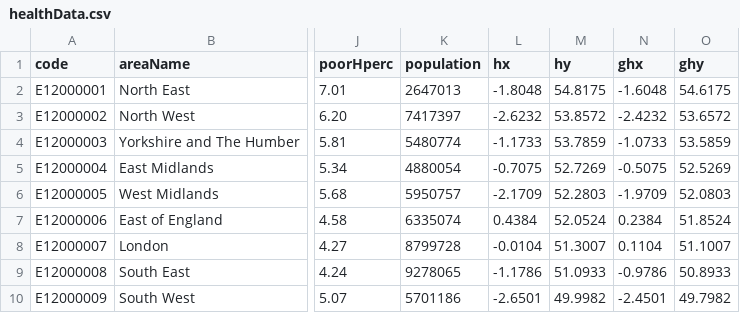
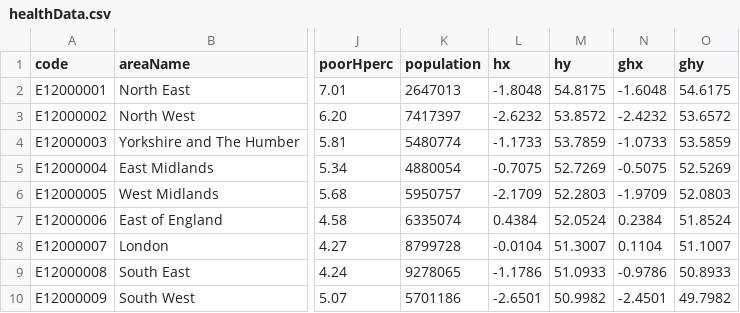
Before and after one commit to safaabdul/data, a CSV file: healthData.csv, drawn as a sheet; only a part is shown, gaps mark what is left out; the diff names each change by its address in the sheet, - before the commit and + after, or states it on an @@ line.

Commit message:
Update healthData.csv

```diff
--- a/healthData.csv
+++ b/healthData.csv
-M10 (hy): 49.9982
+M10 (hy): 50.9982
```
